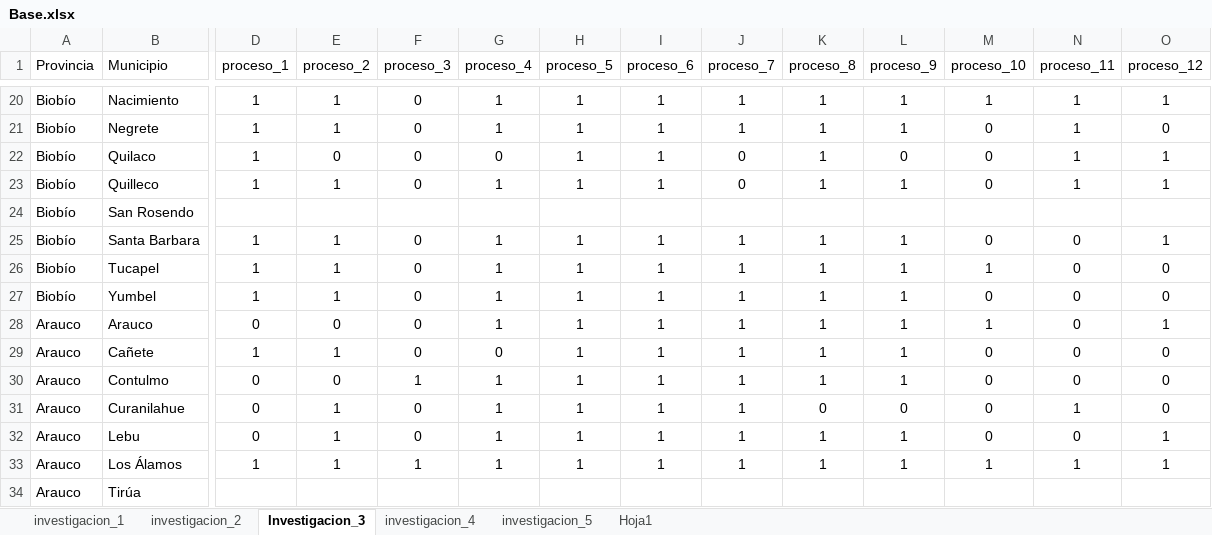
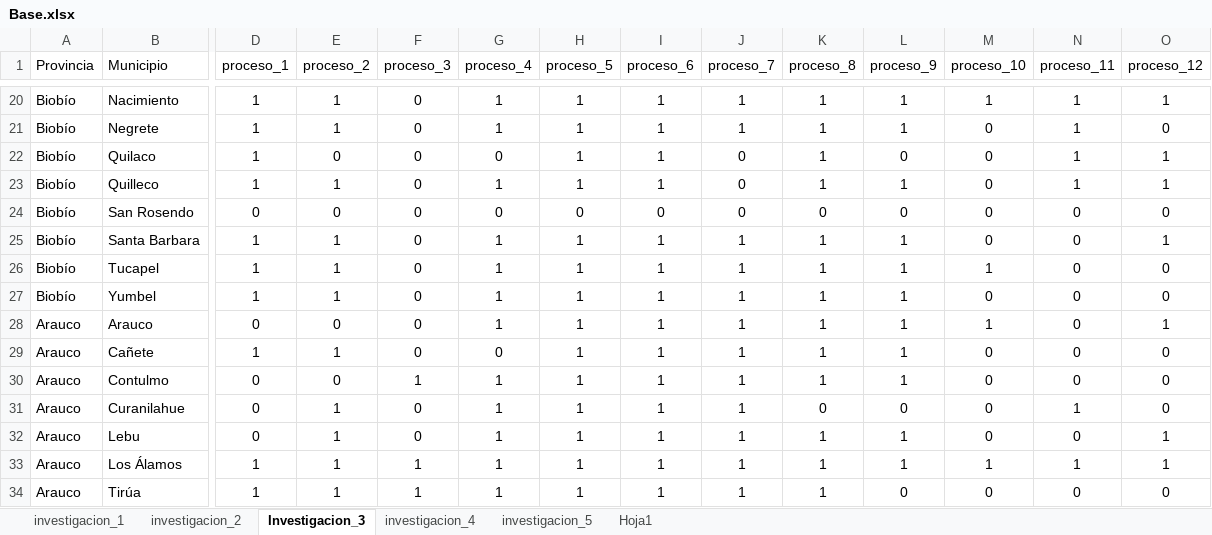
Before and after one commit to Abeluis/IMTM2022, an Excel workbook: Base.xlsx, sheet Investigacion_3, drawn as a sheet; only a part is shown, gaps mark what is left out; values as stored, in another font and other column widths than the file's, no borders; the diff covers the shown part only; the diff names each change by its address in the sheet, - before the commit and + after, or states it on an @@ line.

```diff
--- a/Base.xlsx (sheet Investigacion_3)
+++ b/Base.xlsx (sheet Investigacion_3)
-D24 (proceso_1): (empty)
+D24 (proceso_1): 0
-E24 (proceso_2): (empty)
+E24 (proceso_2): 0
-F24 (proceso_3): (empty)
+F24 (proceso_3): 0
-G24 (proceso_4): (empty)
+G24 (proceso_4): 0
-H24 (proceso_5): (empty)
+H24 (proceso_5): 0
-I24 (proceso_6): (empty)
+I24 (proceso_6): 0
-J24 (proceso_7): (empty)
+J24 (proceso_7): 0
-K24 (proceso_8): (empty)
+K24 (proceso_8): 0
-L24 (proceso_9): (empty)
+L24 (proceso_9): 0
-M24 (proceso_10): (empty)
+M24 (proceso_10): 0
-N24 (proceso_11): (empty)
+N24 (proceso_11): 0
-O24 (proceso_12): (empty)
+O24 (proceso_12): 0
-D34 (proceso_1): (empty)
+D34 (proceso_1): 1
-E34 (proceso_2): (empty)
+E34 (proceso_2): 1
-F34 (proceso_3): (empty)
+F34 (proceso_3): 1
-G34 (proceso_4): (empty)
+G34 (proceso_4): 1
-H34 (proceso_5): (empty)
+H34 (proceso_5): 1
-I34 (proceso_6): (empty)
+I34 (proceso_6): 1
-J34 (proceso_7): (empty)
+J34 (proceso_7): 1
-K34 (proceso_8): (empty)
+K34 (proceso_8): 1
-L34 (proceso_9): (empty)
+L34 (proceso_9): 0
-M34 (proceso_10): (empty)
+M34 (proceso_10): 0
-N34 (proceso_11): (empty)
+N34 (proceso_11): 0
-O34 (proceso_12): (empty)
+O34 (proceso_12): 0
```
Also changed, not shown: 12 edited cells elsewhere in this sheet, sheet investigacion_4, sheet investigacion_1, sheet investigacion_2, 14 other files.
